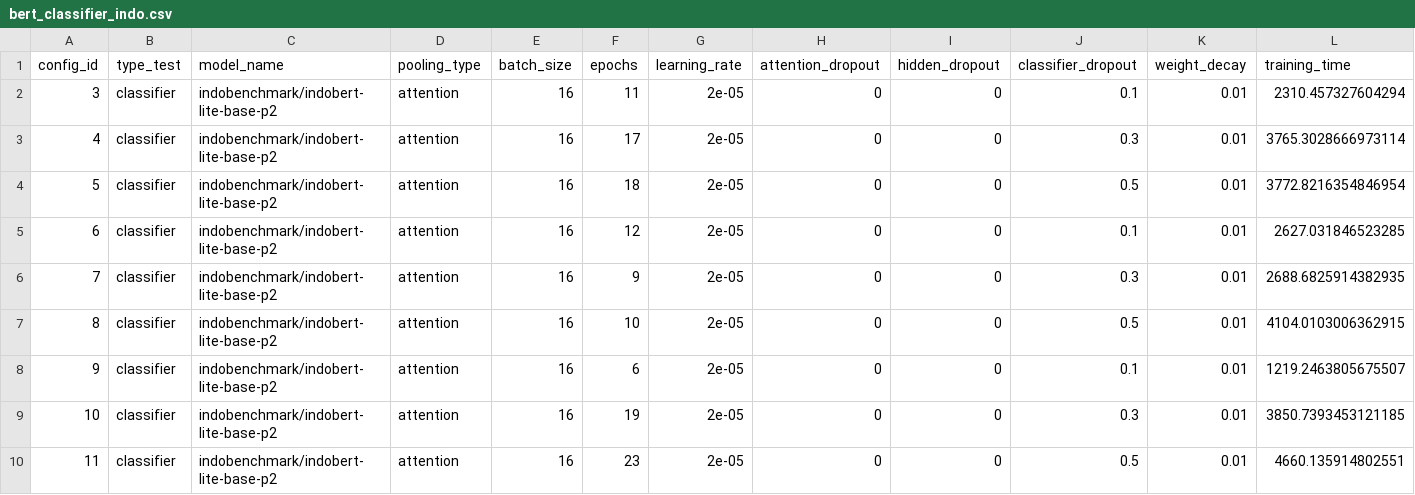
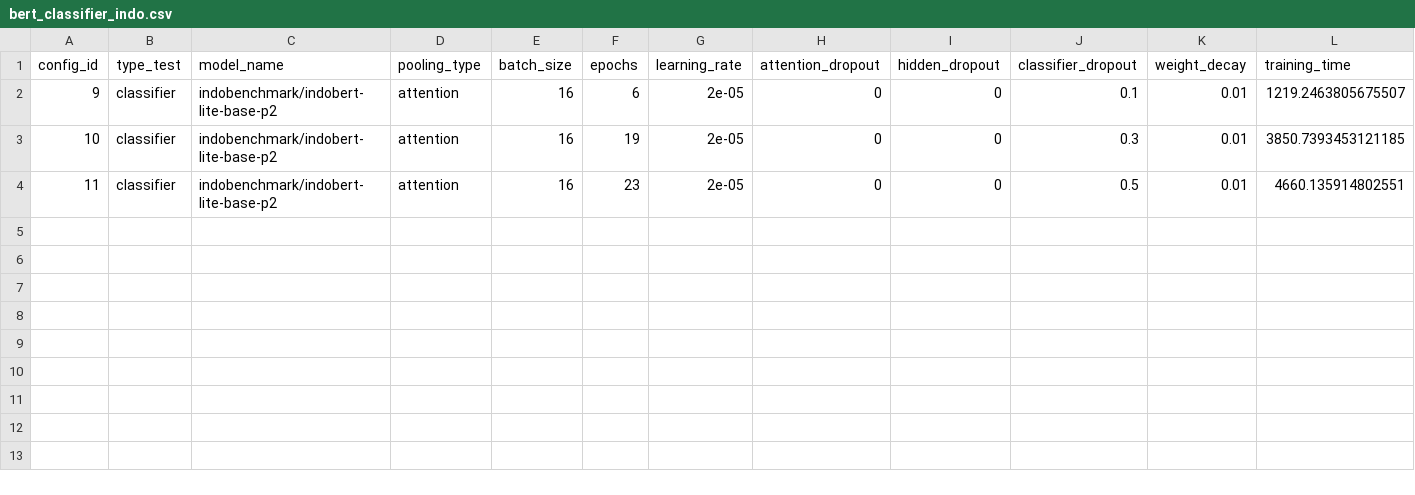
Before and after one commit to bwbayu/asas_development, a CSV file: experiments/results/dropout/cross/bert_classifier_indo.csv, drawn as a sheet; only a part is shown; rows hold the shown columns only; the diff names each change by its address in the sheet, - before the commit and + after, or states it on an @@ line.

Commit message:
remove model

```diff
--- a/experiments/results/dropout/cross/bert_classifier_indo.csv
+++ b/experiments/results/dropout/cross/bert_classifier_indo.csv
-row 2: 3 | classifier | indobenchmark/indobert-lite-base-p2 | attention | 16 | 11 | 2e-05 | 0 | 0 | 0.1 | 0.01 | 2310.457327604294
-row 3: 4 | classifier | indobenchmark/indobert-lite-base-p2 | attention | 16 | 17 | 2e-05 | 0 | 0 | 0.3 | 0.01 | 3765.3028666973114
-row 4: 5 | classifier | indobenchmark/indobert-lite-base-p2 | attention | 16 | 18 | 2e-05 | 0 | 0 | 0.5 | 0.01 | 3772.8216354846954
-row 5: 6 | classifier | indobenchmark/indobert-lite-base-p2 | attention | 16 | 12 | 2e-05 | 0 | 0 | 0.1 | 0.01 | 2627.031846523285
-row 6: 7 | classifier | indobenchmark/indobert-lite-base-p2 | attention | 16 | 9 | 2e-05 | 0 | 0 | 0.3 | 0.01 | 2688.6825914382935
-row 7: 8 | classifier | indobenchmark/indobert-lite-base-p2 | attention | 16 | 10 | 2e-05 | 0 | 0 | 0.5 | 0.01 | 4104.0103006362915
```
Also changed, not shown: experiments/results/dropout/spesific/bert_classifier_indo.csv, experiments/results/pooling/cross/bert_classifier_indo.csv, 9 other files.
